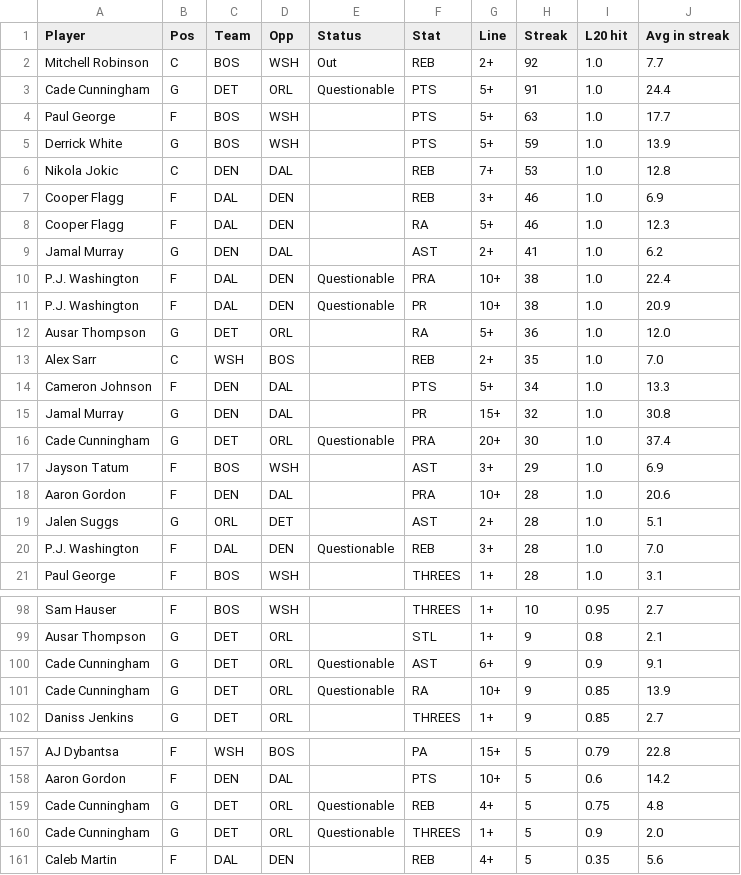
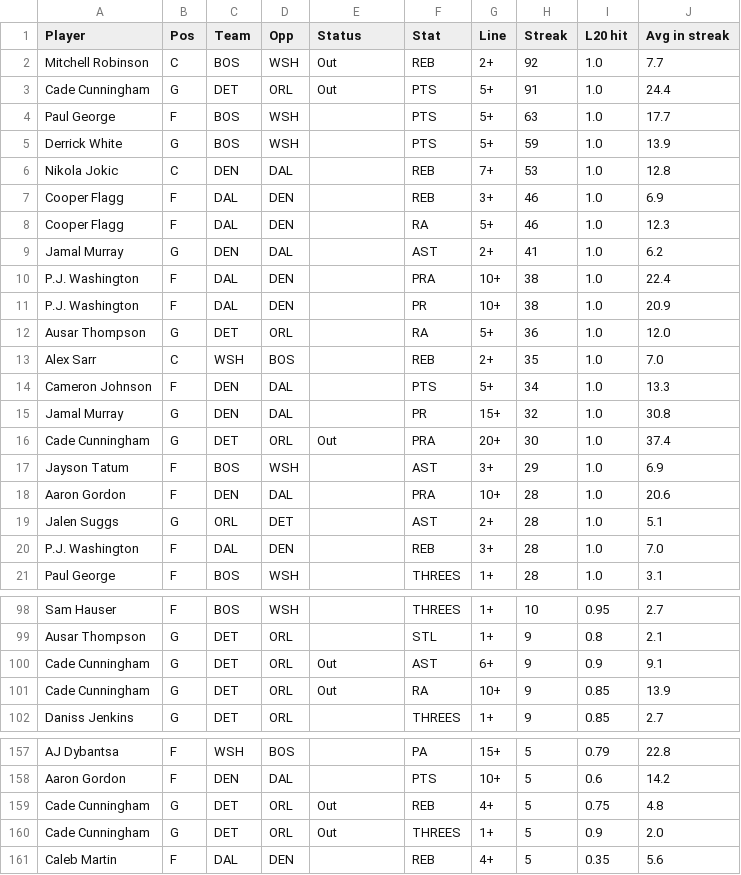
Before and after one commit to ECC370/stats, a CSV file: data/nba_streaks.csv, drawn as a sheet; only a part is shown, gaps mark what is left out; the diff covers the shown part only.

```diff
--- a/data/nba_streaks.csv
+++ b/data/nba_streaks.csv
@@ -2,3 +2,3 @@ Player,Pos,Team,Opp,Status,Stat,Line,Streak,L20 hit,Avg in streak
 Mitchell Robinson,C,BOS,WSH,Out,REB,2+,92,1.0,7.7
-Cade Cunningham,G,DET,ORL,Questionable,PTS,5+,91,1.0,24.4
+Cade Cunningham,G,DET,ORL,Out,PTS,5+,91,1.0,24.4
 Paul George,F,BOS,WSH,,PTS,5+,63,1.0,17.7
@@ -9,4 +9,4 @@ Cooper Flagg,F,DAL,DEN,,RA,5+,46,1.0,12.3
 Jamal Murray,G,DEN,DAL,,AST,2+,41,1.0,6.2
-P.J. Washington,F,DAL,DEN,Questionable,PRA,10+,38,1.0,22.4
-P.J. Washington,F,DAL,DEN,Questionable,PR,10+,38,1.0,20.9
+P.J. Washington,F,DAL,DEN,,PRA,10+,38,1.0,22.4
+P.J. Washington,F,DAL,DEN,,PR,10+,38,1.0,20.9
 Ausar Thompson,G,DET,ORL,,RA,5+,36,1.0,12.0
@@ -15,3 +15,3 @@ Cameron Johnson,F,DEN,DAL,,PTS,5+,34,1.0,13.3
 Jamal Murray,G,DEN,DAL,,PR,15+,32,1.0,30.8
-Cade Cunningham,G,DET,ORL,Questionable,PRA,20+,30,1.0,37.4
+Cade Cunningham,G,DET,ORL,Out,PRA,20+,30,1.0,37.4
 Jayson Tatum,F,BOS,WSH,,AST,3+,29,1.0,6.9
@@ -19,3 +19,3 @@ Aaron Gordon,F,DEN,DAL,,PRA,10+,28,1.0,20.6
 Jalen Suggs,G,ORL,DET,,AST,2+,28,1.0,5.1
-P.J. Washington,F,DAL,DEN,Questionable,REB,3+,28,1.0,7.0
+P.J. Washington,F,DAL,DEN,,REB,3+,28,1.0,7.0
 Paul George,F,BOS,WSH,,THREES,1+,28,1.0,3.1
@@ -99,4 +99,4 @@ Sam Hauser,F,BOS,WSH,,THREES,1+,10,0.95,2.7
 Ausar Thompson,G,DET,ORL,,STL,1+,9,0.8,2.1
-Cade Cunningham,G,DET,ORL,Questionable,AST,6+,9,0.9,9.1
-Cade Cunningham,G,DET,ORL,Questionable,RA,10+,9,0.85,13.9
+Cade Cunningham,G,DET,ORL,Out,AST,6+,9,0.9,9.1
+Cade Cunningham,G,DET,ORL,Out,RA,10+,9,0.85,13.9
 Daniss Jenkins,G,DET,ORL,,THREES,1+,9,0.85,2.7
@@ -158,4 +158,4 @@ AJ Dybantsa,F,WSH,BOS,,PA,15+,5,0.79,22.8
 Aaron Gordon,F,DEN,DAL,,PTS,10+,5,0.6,14.2
-Cade Cunningham,G,DET,ORL,Questionable,REB,4+,5,0.75,4.8
-Cade Cunningham,G,DET,ORL,Questionable,THREES,1+,5,0.9,2.0
+Cade Cunningham,G,DET,ORL,Out,REB,4+,5,0.75,4.8
+Cade Cunningham,G,DET,ORL,Out,THREES,1+,5,0.9,2.0
 Caleb Martin,F,DAL,DEN,,REB,4+,5,0.35,5.6
```
Also changed, not shown: 3 edited cells elsewhere in this file, data/nba_games.csv, data/nba_injuries.csv, 7 other files.
